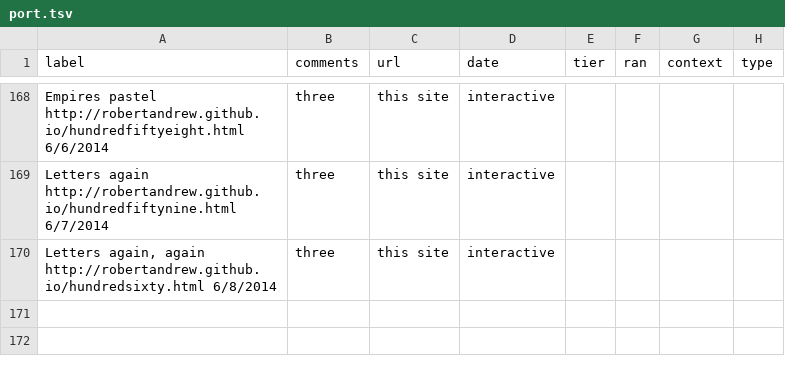
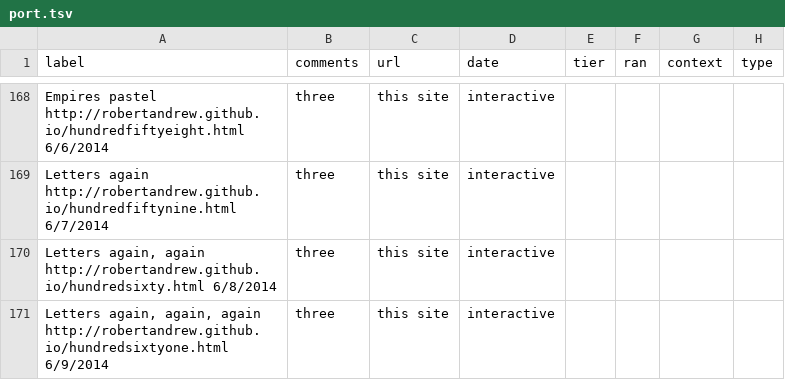
Before and after one commit to robertandrew/robertandrew.github.io, a TSV file: port.tsv, drawn as a sheet; only a part is shown, gaps mark what is left out; the diff names each change by its address in the sheet, - before the commit and + after, or states it on an @@ line.

Commit message:
Update port.tsv

```diff
--- a/port.tsv
+++ b/port.tsv
+row 171: Letters again, again, again http://robertandrew.github.io/hundredsixtyone.html 6/9/2014 | three | this site | interactive
```
